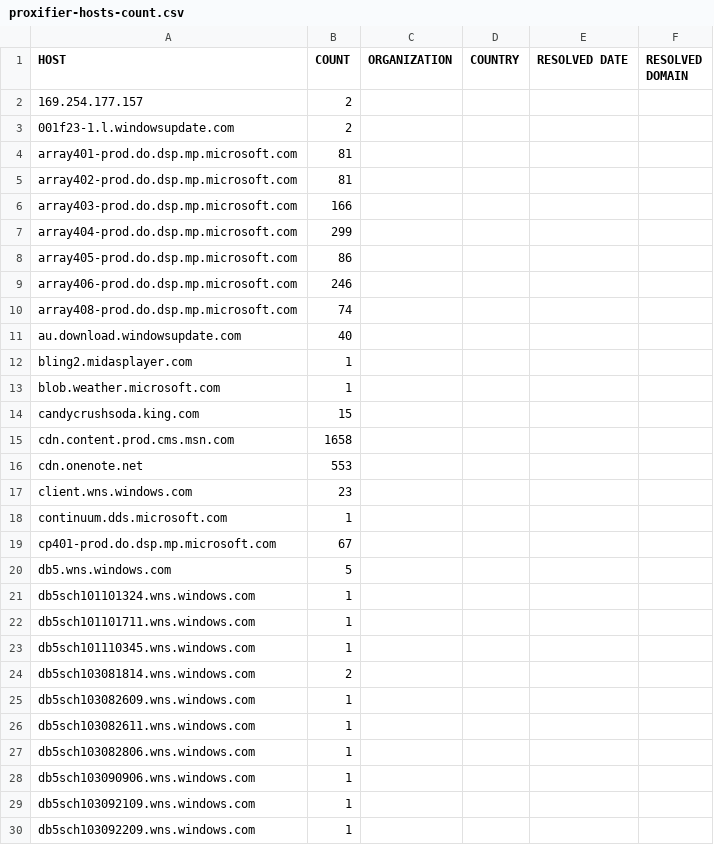
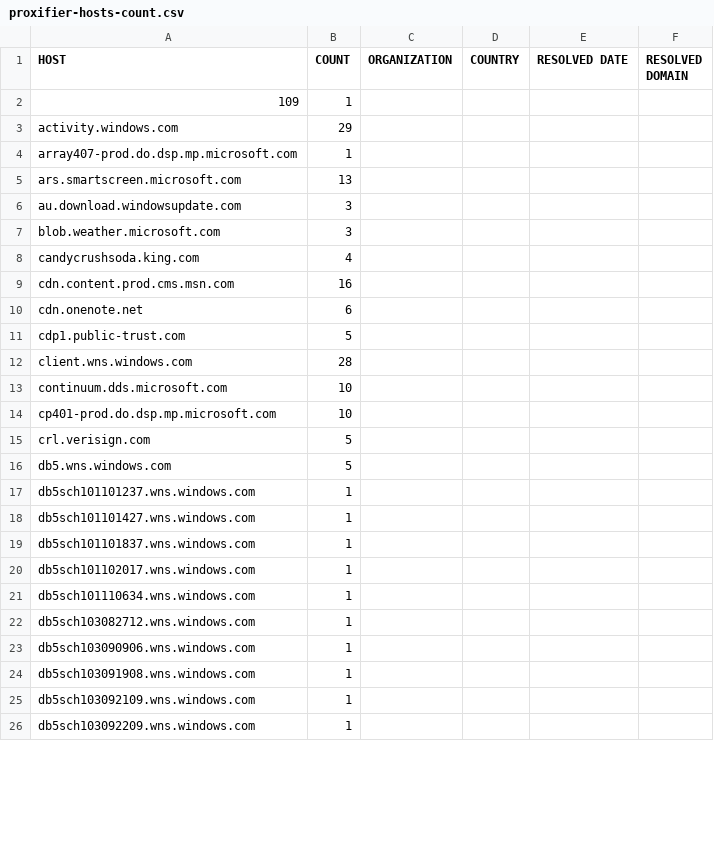
Before and after one commit to xxoolm/WindowsSpyBlocker, a CSV file: logs/win10/proxifier-hosts-count.csv, drawn as a sheet; only a part is shown; the diff covers the shown part only.

```diff
--- a/logs/win10/proxifier-hosts-count.csv
+++ b/logs/win10/proxifier-hosts-count.csv
@@ -1,29 +1,25 @@
 HOST,COUNT,ORGANIZATION,COUNTRY,RESOLVED DATE,RESOLVED DOMAIN
-169.254.177.157,2,,,,
-001f23-1.l.windowsupdate.com,2,,,,
-array401-prod.do.dsp.mp.microsoft.com,81,,,,
-array402-prod.do.dsp.mp.microsoft.com,81,,,,
-array403-prod.do.dsp.mp.microsoft.com,166,,,,
-array404-prod.do.dsp.mp.microsoft.com,299,,,,
-array405-prod.do.dsp.mp.microsoft.com,86,,,,
-array406-prod.do.dsp.mp.microsoft.com,246,,,,
-array408-prod.do.dsp.mp.microsoft.com,74,,,,
-au.download.windowsupdate.com,40,,,,
-bling2.midasplayer.com,1,,,,
-blob.weather.microsoft.com,1,,,,
-candycrushsoda.king.com,15,,,,
-cdn.content.prod.cms.msn.com,1658,,,,
-cdn.onenote.net,553,,,,
-client.wns.windows.com,23,,,,
-continuum.dds.microsoft.com,1,,,,
-cp401-prod.do.dsp.mp.microsoft.com,67,,,,
+109,1,,,,
+activity.windows.com,29,,,,
+array407-prod.do.dsp.mp.microsoft.com,1,,,,
+ars.smartscreen.microsoft.com,13,,,,
+au.download.windowsupdate.com,3,,,,
+blob.weather.microsoft.com,3,,,,
+candycrushsoda.king.com,4,,,,
+cdn.content.prod.cms.msn.com,16,,,,
+cdn.onenote.net,6,,,,
+cdp1.public-trust.com,5,,,,
+client.wns.windows.com,28,,,,
+continuum.dds.microsoft.com,10,,,,
+cp401-prod.do.dsp.mp.microsoft.com,10,,,,
+crl.verisign.com,5,,,,
 db5.wns.windows.com,5,,,,
-db5sch101101324.wns.windows.com,1,,,,
-db5sch101101711.wns.windows.com,1,,,,
-db5sch101110345.wns.windows.com,1,,,,
-db5sch103081814.wns.windows.com,2,,,,
-db5sch103082609.wns.windows.com,1,,,,
-db5sch103082611.wns.windows.com,1,,,,
-db5sch103082806.wns.windows.com,1,,,,
+db5sch101101237.wns.windows.com,1,,,,
+db5sch101101427.wns.windows.com,1,,,,
+db5sch101101837.wns.windows.com,1,,,,
+db5sch101102017.wns.windows.com,1,,,,
+db5sch101110634.wns.windows.com,1,,,,
+db5sch103082712.wns.windows.com,1,,,,
 db5sch103090906.wns.windows.com,1,,,,
+db5sch103091908.wns.windows.com,1,,,,
 db5sch103092109.wns.windows.com,1,,,,
```
Also changed, not shown: 16 added rows, 10 removed rows and 43 edited cells elsewhere in this file, logs/win10/firewall-test-extra.csv, logs/win10/firewall-test-spy.csv, 18 other files.
